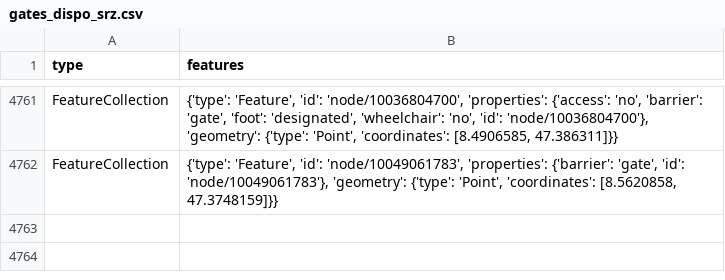
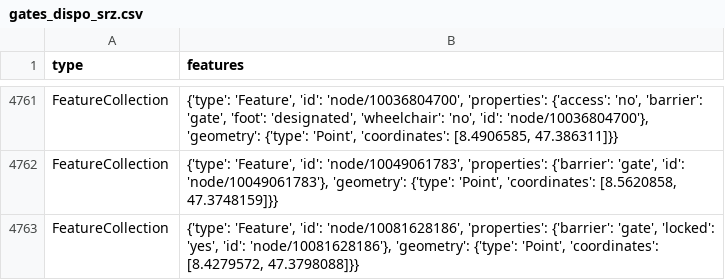
Before and after one commit to chnuessli/elz-data, a CSV file: data/csv/access/gates/gates_dispo_srz.csv, drawn as a sheet; only a part is shown, gaps mark what is left out.

```diff
--- a/data/csv/access/gates/gates_dispo_srz.csv
+++ b/data/csv/access/gates/gates_dispo_srz.csv
@@ -4762 +4762,2 @@ FeatureCollection,"{'type': 'Feature', 'id': 'node/10036804700', 'properties': {
 FeatureCollection,"{'type': 'Feature', 'id': 'node/10049061783', 'properties': {'barrier': 'gate', 'id': 'node/10049061783'}, 'geometry': {'type': 'Point', 'coordinates': [8.5620858, 47.3748159]}}"
+FeatureCollection,"{'type': 'Feature', 'id': 'node/10081628186', 'properties': {'barrier': 'gate', 'locked': 'yes', 'id': 'node/10081628186'}, 'geometry': {'type': 'Point', 'coordinates': [8.4279572, 47.3798088]}}"
```
Also changed, not shown: data/csv/access/gates/gates_kt_zh.csv, data/csv/helipad/helipads_switzerland.csv, 5 other files.
